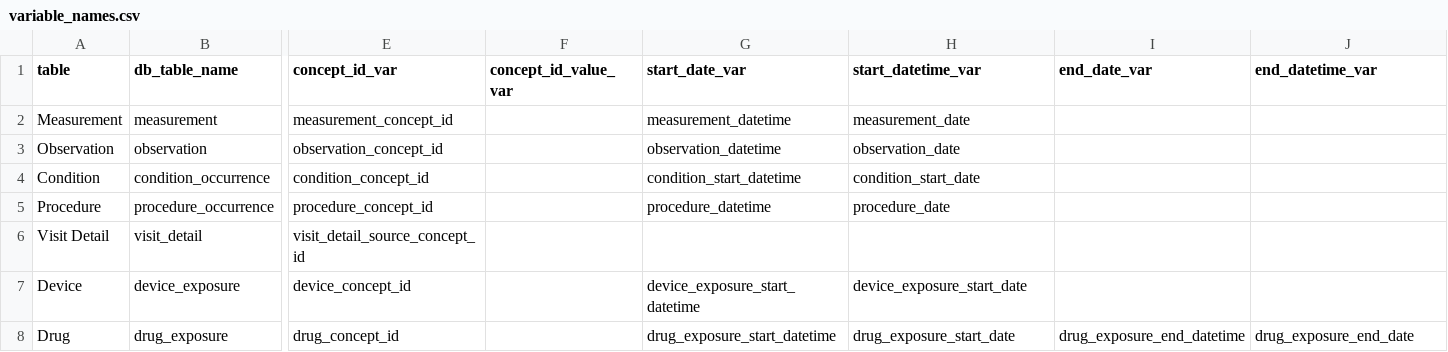
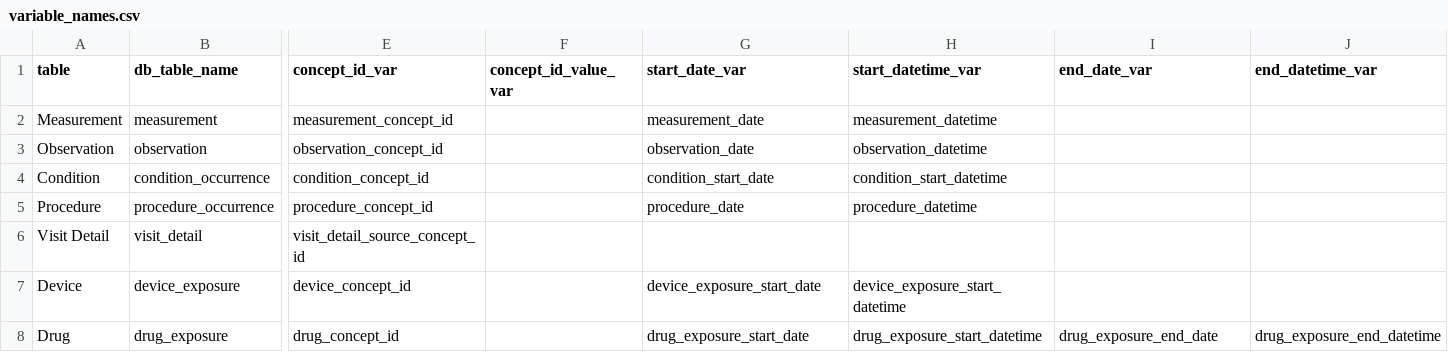
Before and after one commit to aasiyahrashan/SeverityScoresOMOP, a CSV file: inst/variable_names.csv, drawn as a sheet; only a part is shown, gaps mark what is left out; the diff names each change by its address in the sheet, - before the commit and + after, or states it on an @@ line.

```diff
--- a/inst/variable_names.csv
+++ b/inst/variable_names.csv
-G2 (start_date_var): measurement_datetime
+G2 (start_date_var): measurement_date
-H2 (start_datetime_var): measurement_date
+H2 (start_datetime_var): measurement_datetime
-G3 (start_date_var): observation_datetime
+G3 (start_date_var): observation_date
-H3 (start_datetime_var): observation_date
+H3 (start_datetime_var): observation_datetime
-G4 (start_date_var): condition_start_datetime
+G4 (start_date_var): condition_start_date
-H4 (start_datetime_var): condition_start_date
+H4 (start_datetime_var): condition_start_datetime
-G5 (start_date_var): procedure_datetime
+G5 (start_date_var): procedure_date
-H5 (start_datetime_var): procedure_date
+H5 (start_datetime_var): procedure_datetime
-G7 (start_date_var): device_exposure_start_datetime
+G7 (start_date_var): device_exposure_start_date
-H7 (start_datetime_var): device_exposure_start_date
+H7 (start_datetime_var): device_exposure_start_datetime
-G8 (start_date_var): drug_exposure_start_datetime
+G8 (start_date_var): drug_exposure_start_date
-H8 (start_datetime_var): drug_exposure_start_date
+H8 (start_datetime_var): drug_exposure_start_datetime
-I8 (end_date_var): drug_exposure_end_datetime
+I8 (end_date_var): drug_exposure_end_date
-J8 (end_datetime_var): drug_exposure_end_date
+J8 (end_datetime_var): drug_exposure_end_datetime
```
Also changed, not shown: 4 other files.
